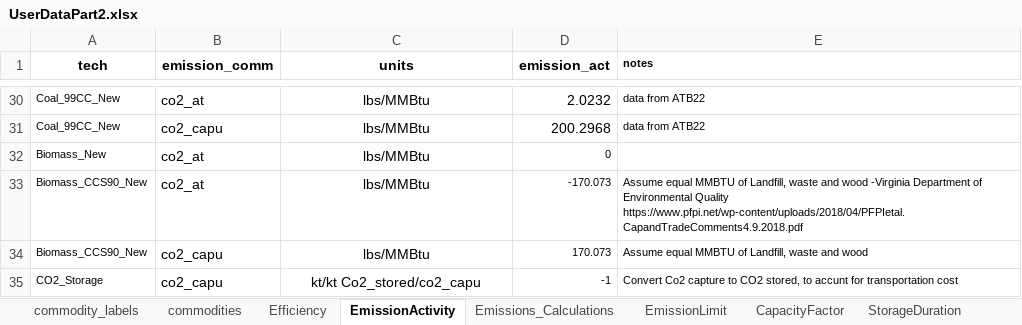
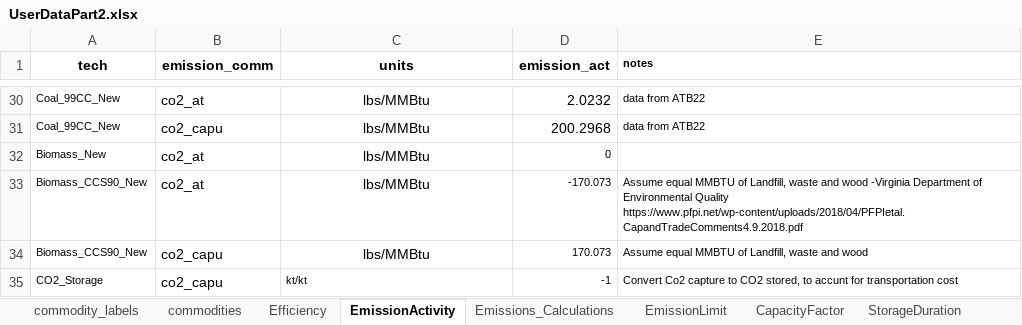
Before and after one commit to vaduraes/TemoaHurricane_V2, an Excel workbook: CreateBaseDeck/ExcelUserData/UserDataPart2.xlsx, sheet EmissionActivity, drawn as a sheet; only a part is shown, gaps mark what is left out; values as stored, in another font and other column widths than the file's, no borders; the diff names each change by its address in the sheet, - before the commit and + after, or states it on an @@ line.

```diff
--- a/CreateBaseDeck/ExcelUserData/UserDataPart2.xlsx (sheet EmissionActivity)
+++ b/CreateBaseDeck/ExcelUserData/UserDataPart2.xlsx (sheet EmissionActivity)
-C35 (units): kt/kt Co2_stored/co2_capu
+C35 (units): kt/kt
@@ C35 text size: smaller, alignment: center → left @@
```
Also changed, not shown: sheet MaxCapacity, sheet Efficiency, sheet commodities, CreateBaseDeck/ExcelUserData/UserDataPart1.xlsx, 2 other files.
